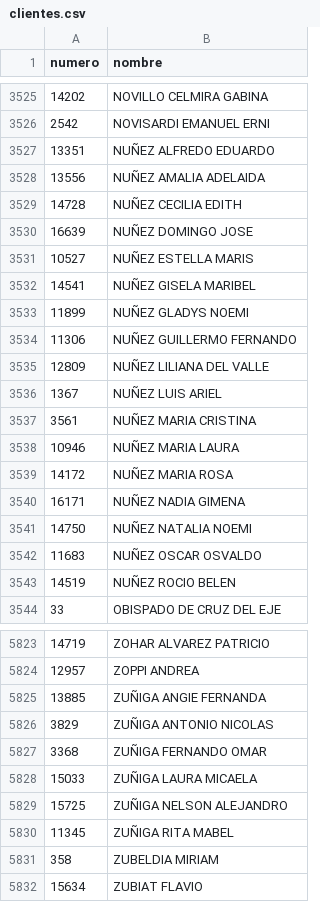
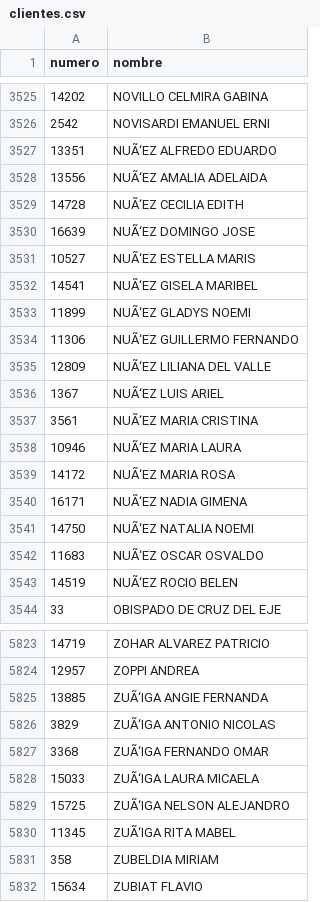
Before and after one commit to LukeSkywalker66/streaming_sorteos, a CSV file: clientes.csv, drawn as a sheet; only a part is shown, gaps mark what is left out; the diff covers the shown part only.

```diff
--- a/clientes.csv
+++ b/clientes.csv
@@ -3526,19 +3526,19 @@ numero,nombre
 2542,NOVISARDI EMANUEL ERNI
-13351,NUÑEZ ALFREDO EDUARDO
-13556,NUÑEZ AMALIA ADELAIDA
-14728,NUÑEZ CECILIA EDITH
-16639,NUÑEZ DOMINGO JOSE
-10527,NUÑEZ ESTELLA MARIS
-14541,NUÑEZ GISELA MARIBEL
-11899,NUÑEZ GLADYS NOEMI
-11306,NUÑEZ GUILLERMO FERNANDO
-12809,NUÑEZ LILIANA DEL VALLE
-1367,NUÑEZ LUIS ARIEL
-3561,NUÑEZ MARIA CRISTINA
-10946,NUÑEZ MARIA LAURA
-14172,NUÑEZ MARIA ROSA
-16171,NUÑEZ NADIA GIMENA
-14750,NUÑEZ NATALIA NOEMI
-11683,NUÑEZ OSCAR OSVALDO
-14519,NUÑEZ ROCIO BELEN
+13351,NUÃ‘EZ ALFREDO EDUARDO
+13556,NUÃ‘EZ AMALIA ADELAIDA
+14728,NUÃ‘EZ CECILIA EDITH
+16639,NUÃ‘EZ DOMINGO JOSE
+10527,NUÃ‘EZ ESTELLA MARIS
+14541,NUÃ‘EZ GISELA MARIBEL
+11899,NUÃ‘EZ GLADYS NOEMI
+11306,NUÃ‘EZ GUILLERMO FERNANDO
+12809,NUÃ‘EZ LILIANA DEL VALLE
+1367,NUÃ‘EZ LUIS ARIEL
+3561,NUÃ‘EZ MARIA CRISTINA
+10946,NUÃ‘EZ MARIA LAURA
+14172,NUÃ‘EZ MARIA ROSA
+16171,NUÃ‘EZ NADIA GIMENA
+14750,NUÃ‘EZ NATALIA NOEMI
+11683,NUÃ‘EZ OSCAR OSVALDO
+14519,NUÃ‘EZ ROCIO BELEN
 33,OBISPADO DE CRUZ DEL EJE
@@ -5824,8 +5824,8 @@ numero,nombre
 12957,ZOPPI ANDREA
-13885,ZUÑIGA ANGIE FERNANDA
-3829,ZUÑIGA ANTONIO NICOLAS
-3368,ZUÑIGA FERNANDO OMAR
-15033,ZUÑIGA LAURA MICAELA
-15725,ZUÑIGA NELSON ALEJANDRO
-11345,ZUÑIGA RITA MABEL
+13885,ZUÃ‘IGA ANGIE FERNANDA
+3829,ZUÃ‘IGA ANTONIO NICOLAS
+3368,ZUÃ‘IGA FERNANDO OMAR
+15033,ZUÃ‘IGA LAURA MICAELA
+15725,ZUÃ‘IGA NELSON ALEJANDRO
+11345,ZUÃ‘IGA RITA MABEL
 358,ZUBELDIA MIRIAM
```
Also changed, not shown: 94 edited cells elsewhere in this file, 4 other files.
